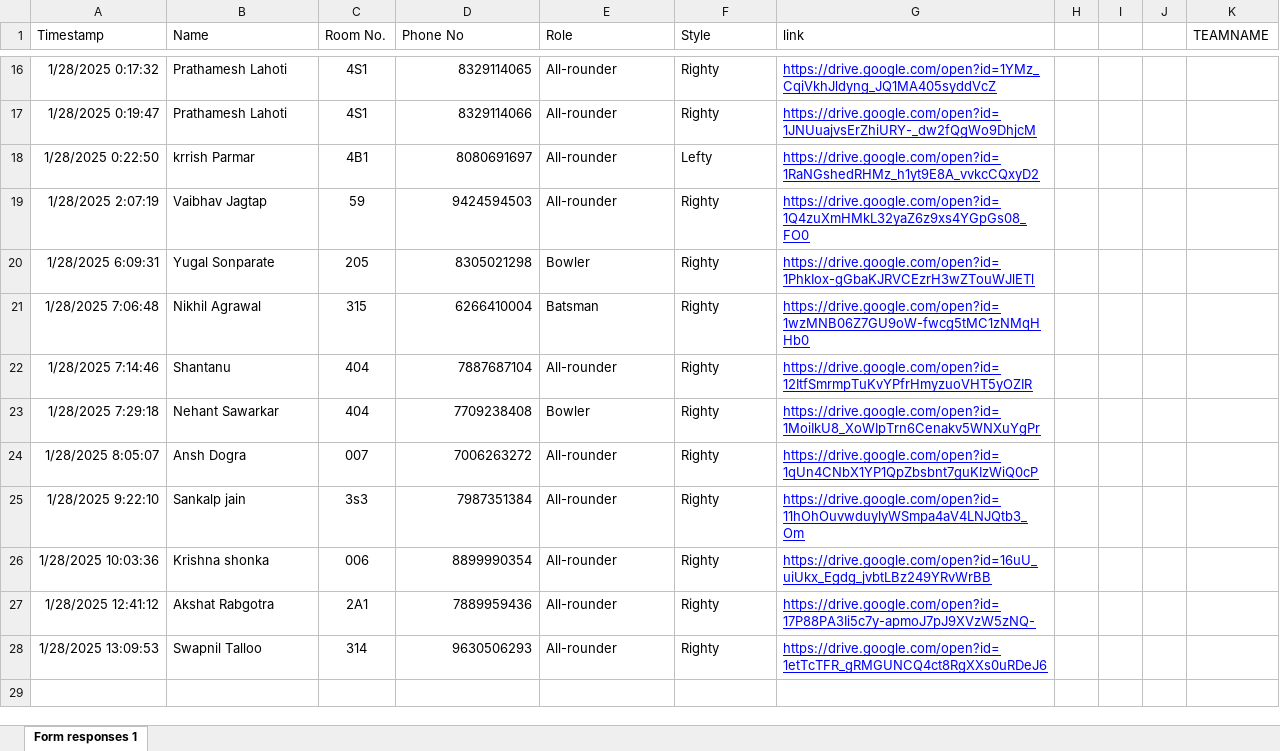
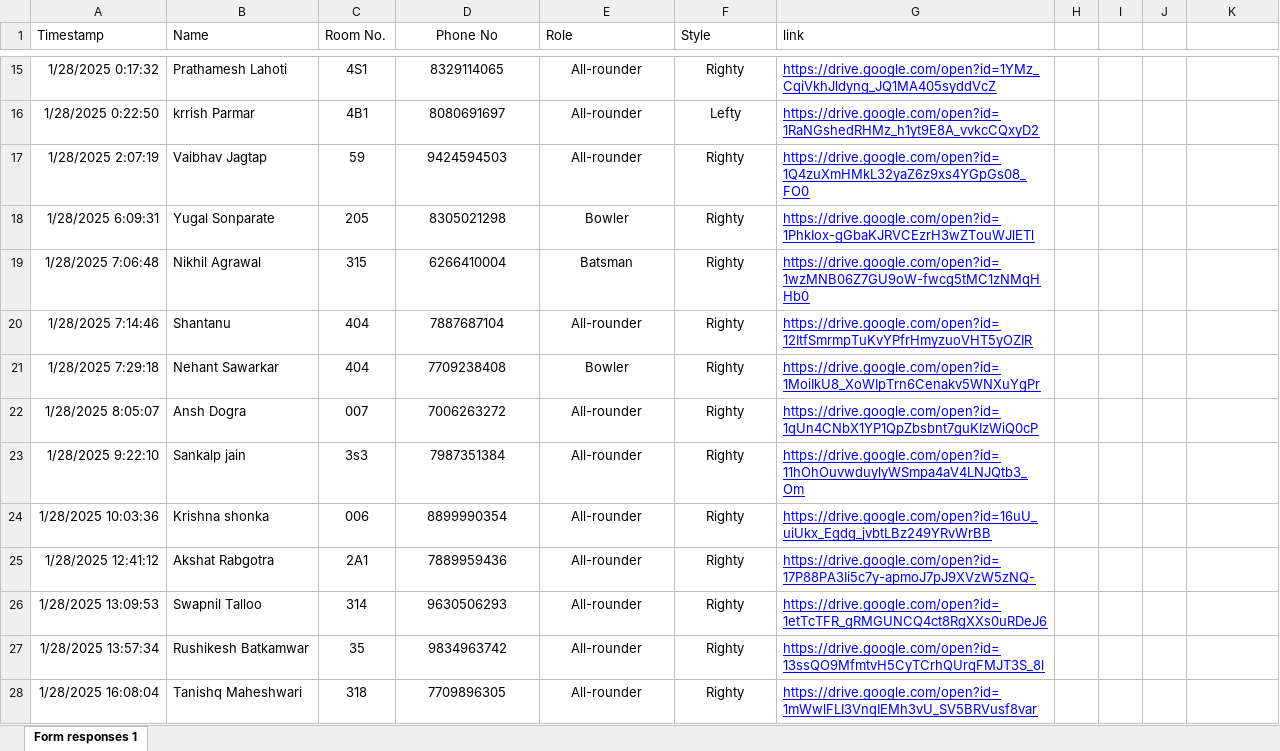
Before and after one commit to imharish18/CricAt---RandomAuction, an Excel workbook: data/respose.xlsx, sheet Form responses 1, drawn as a sheet; only a part is shown, gaps mark what is left out; values as stored, in another font and other column widths than the file's, no borders; table styles not drawn; removed rows and columns are numbered as before the commit, all else as after; the diff covers the shown part only; the diff names each change by its address in the sheet, - before the commit and + after, or states it on an @@ line.

Commit message:
Updated Excel File

```diff
--- a/data/respose.xlsx (sheet Form responses 1)
+++ b/data/respose.xlsx (sheet Form responses 1)
-D1 alignment: left
+D1 alignment: center
-K1: TEAMNAME
+K1: (empty)
-D15 alignment: right
+D15 alignment: center
-E15:F15 alignment: left
+E15:F15 alignment: center
-row 17: 1/28/2025 0:19:47 | Prathamesh Lahoti | 4S1 | 8329114066 | All-rounder | Righty | https://drive.google.com/open?id=1JNUuajvsErZhiURY-_dw2fQgWo9DhjcM
-D16:D26 alignment: right
+D16:D26 alignment: center
-E16:F26 alignment: left
+E16:F26 alignment: center
+row 27: 1/28/2025 13:57:34 | Rushikesh Batkamwar | 35 | 9834963742 | All-rounder | Righty | https://drive.google.com/open?id=13ssQO9MfmtvH5CyTCrhQUrqFMJT3S_8l
+row 28: 1/28/2025 16:08:04 | Tanishq Maheshwari | 318 | 7709896305 | All-rounder | Righty | https://drive.google.com/open?id=1mWwlFLI3VnqIEMh3vU_SV5BRVusf8var
```
Also changed, not shown: 10 added rows, 1 removed row and cell formats elsewhere in this sheet.
